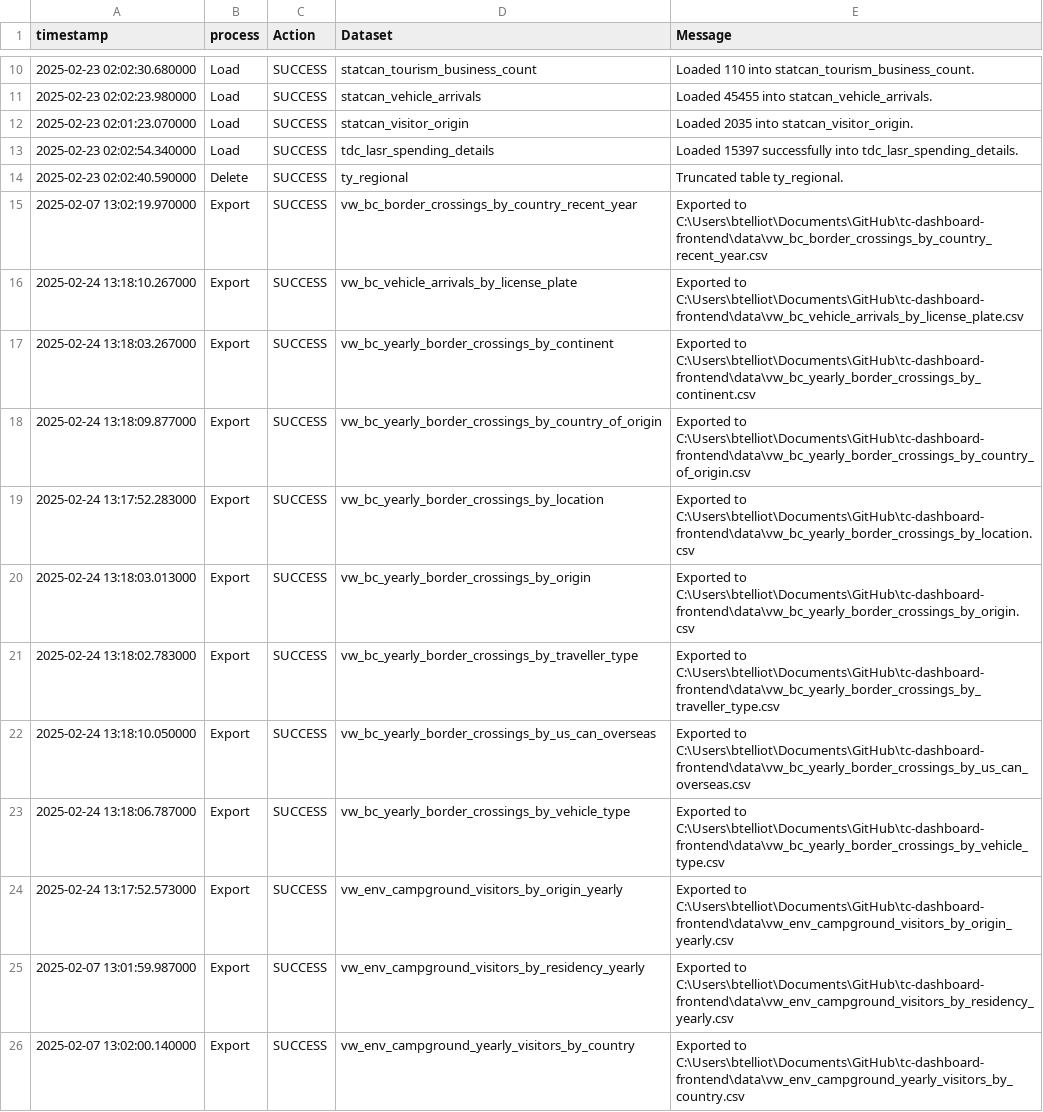
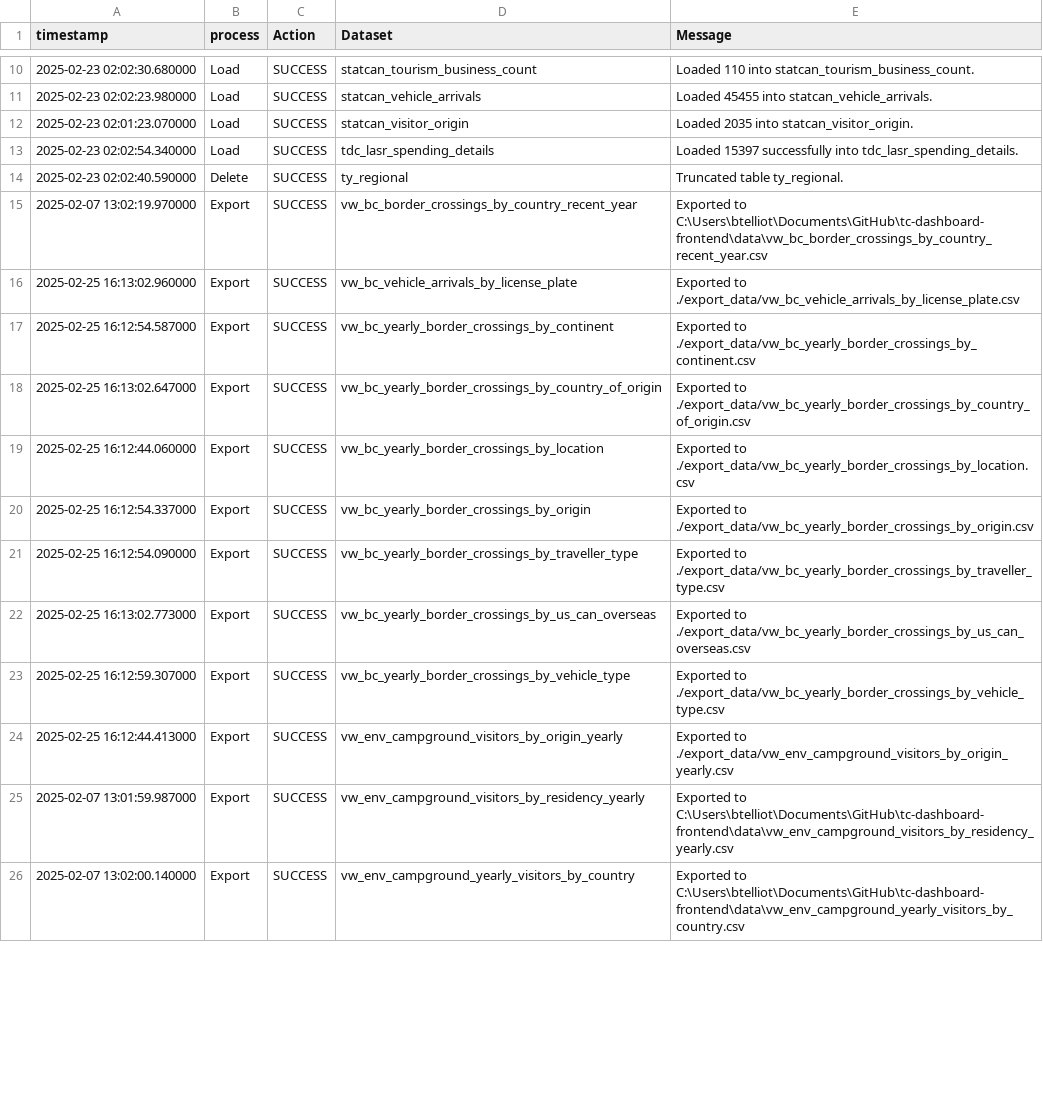
Before and after one commit to ytgov/tourism-indicators, a CSV file: data/vw_etl_data_status.csv, drawn as a sheet; only a part is shown, gaps mark what is left out; the diff covers the shown part only.

Commit message:
Update exported data

```diff
--- a/data/vw_etl_data_status.csv
+++ b/data/vw_etl_data_status.csv
@@ -15,11 +15,11 @@ timestamp,process,Action,Dataset,Message
 2025-02-07 13:02:19.970000,Export,SUCCESS,vw_bc_border_crossings_by_country_recent_year,Exported to C:\Users\btelliot\Documents\GitHub\tc-dashboard-frontend\data\vw_bc_border_crossings_by_country_recent_year.csv
-2025-02-24 13:18:10.267000,Export,SUCCESS,vw_bc_vehicle_arrivals_by_license_plate,Exported to C:\Users\btelliot\Documents\GitHub\tc-dashboard-frontend\data\vw_bc_vehicle_arrivals_by_license_plate.csv
-2025-02-24 13:18:03.267000,Export,SUCCESS,vw_bc_yearly_border_crossings_by_continent,Exported to C:\Users\btelliot\Documents\GitHub\tc-dashboard-frontend\data\vw_bc_yearly_border_crossings_by_continent.csv
-2025-02-24 13:18:09.877000,Export,SUCCESS,vw_bc_yearly_border_crossings_by_country_of_origin,Exported to C:\Users\btelliot\Documents\GitHub\tc-dashboard-frontend\data\vw_bc_yearly_border_crossings_by_country_of_origin.csv
-2025-02-24 13:17:52.283000,Export,SUCCESS,vw_bc_yearly_border_crossings_by_location,Exported to C:\Users\btelliot\Documents\GitHub\tc-dashboard-frontend\data\vw_bc_yearly_border_crossings_by_location.csv
-2025-02-24 13:18:03.013000,Export,SUCCESS,vw_bc_yearly_border_crossings_by_origin,Exported to C:\Users\btelliot\Documents\GitHub\tc-dashboard-frontend\data\vw_bc_yearly_border_crossings_by_origin.csv
-2025-02-24 13:18:02.783000,Export,SUCCESS,vw_bc_yearly_border_crossings_by_traveller_type,Exported to C:\Users\btelliot\Documents\GitHub\tc-dashboard-frontend\data\vw_bc_yearly_border_crossings_by_traveller_type.csv
-2025-02-24 13:18:10.050000,Export,SUCCESS,vw_bc_yearly_border_crossings_by_us_can_overseas,Exported to C:\Users\btelliot\Documents\GitHub\tc-dashboard-frontend\data\vw_bc_yearly_border_crossings_by_us_can_overseas.csv
-2025-02-24 13:18:06.787000,Export,SUCCESS,vw_bc_yearly_border_crossings_by_vehicle_type,Exported to C:\Users\btelliot\Documents\GitHub\tc-dashboard-frontend\data\vw_bc_yearly_border_crossings_by_vehicle_type.csv
-2025-02-24 13:17:52.573000,Export,SUCCESS,vw_env_campground_visitors_by_origin_yearly,Exported to C:\Users\btelliot\Documents\GitHub\tc-dashboard-frontend\data\vw_env_campground_visitors_by_origin_yearly.csv
+2025-02-25 16:13:02.960000,Export,SUCCESS,vw_bc_vehicle_arrivals_by_license_plate,Exported to ./export_data/vw_bc_vehicle_arrivals_by_license_plate.csv
+2025-02-25 16:12:54.587000,Export,SUCCESS,vw_bc_yearly_border_crossings_by_continent,Exported to ./export_data/vw_bc_yearly_border_crossings_by_continent.csv
+2025-02-25 16:13:02.647000,Export,SUCCESS,vw_bc_yearly_border_crossings_by_country_of_origin,Exported to ./export_data/vw_bc_yearly_border_crossings_by_country_of_origin.csv
+2025-02-25 16:12:44.060000,Export,SUCCESS,vw_bc_yearly_border_crossings_by_location,Exported to ./export_data/vw_bc_yearly_border_crossings_by_location.csv
+2025-02-25 16:12:54.337000,Export,SUCCESS,vw_bc_yearly_border_crossings_by_origin,Exported to ./export_data/vw_bc_yearly_border_crossings_by_origin.csv
+2025-02-25 16:12:54.090000,Export,SUCCESS,vw_bc_yearly_border_crossings_by_traveller_type,Exported to ./export_data/vw_bc_yearly_border_crossings_by_traveller_type.csv
+2025-02-25 16:13:02.773000,Export,SUCCESS,vw_bc_yearly_border_crossings_by_us_can_overseas,Exported to ./export_data/vw_bc_yearly_border_crossings_by_us_can_overseas.csv
+2025-02-25 16:12:59.307000,Export,SUCCESS,vw_bc_yearly_border_crossings_by_vehicle_type,Exported to ./export_data/vw_bc_yearly_border_crossings_by_vehicle_type.csv
+2025-02-25 16:12:44.413000,Export,SUCCESS,vw_env_campground_visitors_by_origin_yearly,Exported to ./export_data/vw_env_campground_visitors_by_origin_yearly.csv
 2025-02-07 13:01:59.987000,Export,SUCCESS,vw_env_campground_visitors_by_residency_yearly,Exported to C:\Users\btelliot\Documents\GitHub\tc-dashboard-frontend\data\vw_env_campground_visitors_by_residency_yearly.csv
```
Also changed, not shown: 39 edited cells elsewhere in this file, data/vw_bc_vehicle_arrivals_by_license_plate.csv, data/vw_bc_yearly_border_crossings_by_continent.csv, 25 other files.
